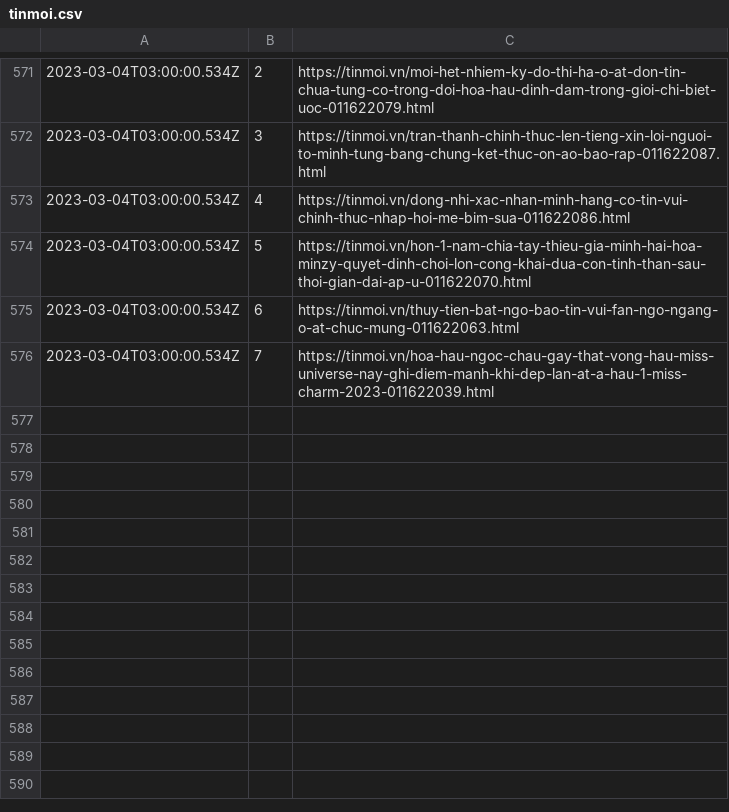
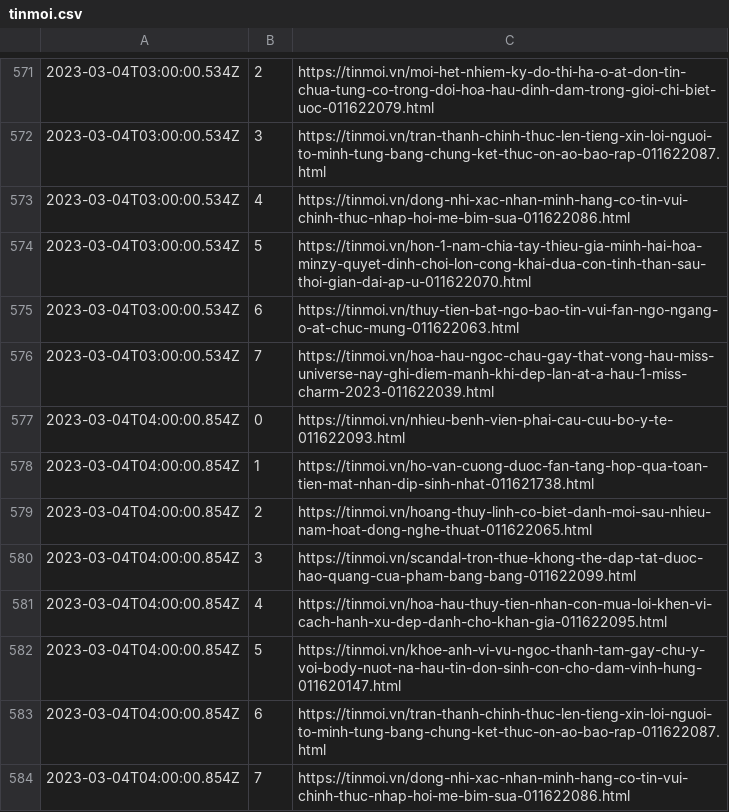
Before and after one commit to Actable-AI/public-datasets, a CSV file: tinmoi.csv, drawn as a sheet; only a part is shown, gaps mark what is left out; the diff names each change by its address in the sheet, - before the commit and + after, or states it on an @@ line.

Commit message:
Add new logs

```diff
--- a/tinmoi.csv
+++ b/tinmoi.csv
+row 577: 2023-03-04T04:00:00.854Z | 0 | https://tinmoi.vn/nhieu-benh-vien-phai-cau-cuu-bo-y-te-011622093.html
+row 578: 2023-03-04T04:00:00.854Z | 1 | https://tinmoi.vn/ho-van-cuong-duoc-fan-tang-hop-qua-toan-tien-mat-nhan-dip-sinh-nhat-011621738.html
+row 579: 2023-03-04T04:00:00.854Z | 2 | https://tinmoi.vn/hoang-thuy-linh-co-biet-danh-moi-sau-nhieu-nam-hoat-dong-nghe-thuat-011622065.html
+row 580: 2023-03-04T04:00:00.854Z | 3 | https://tinmoi.vn/scandal-tron-thue-khong-the-dap-tat-duoc-hao-quang-cua-pham-bang-bang-011622099.html
+row 581: 2023-03-04T04:00:00.854Z | 4 | https://tinmoi.vn/hoa-hau-thuy-tien-nhan-con-mua-loi-khen-vi-cach-hanh-xu-dep-danh-cho-khan-gia-011622095.html
+row 582: 2023-03-04T04:00:00.854Z | 5 | https://tinmoi.vn/khoe-anh-vi-vu-ngoc-thanh-tam-gay-chu-y-voi-body-nuot-na-hau-tin-don-sinh-con-cho-dam-vinh-hung-011620147.html
+row 583: 2023-03-04T04:00:00.854Z | 6 | https://tinmoi.vn/tran-thanh-chinh-thuc-len-tieng-xin-loi-nguoi-to-minh-tung-bang-chung-ket-thuc-on-ao-bao-rap-011622087.html
+row 584: 2023-03-04T04:00:00.854Z | 7 | https://tinmoi.vn/dong-nhi-xac-nhan-minh-hang-co-tin-vui-chinh-thuc-nhap-hoi-me-bim-sua-011622086.html
```
